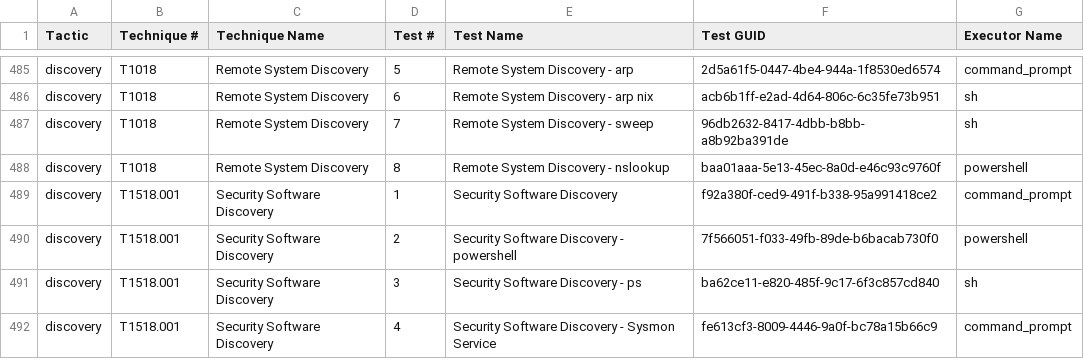
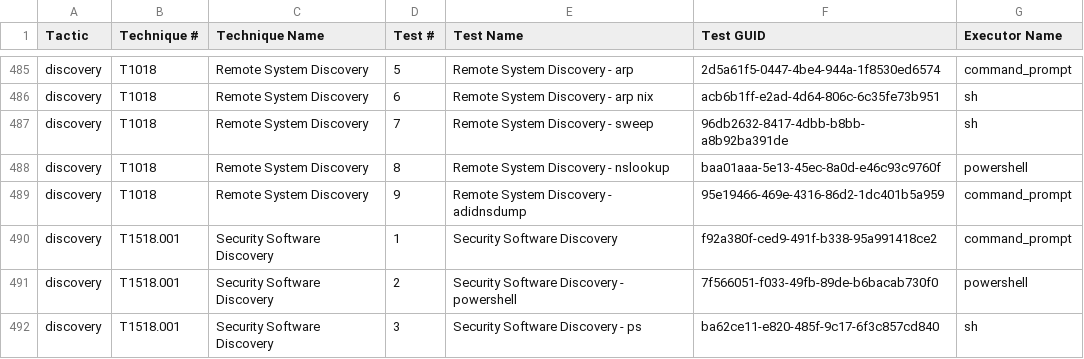
Before and after one commit to redcanaryco/atomic-red-team, a CSV file: atomics/Indexes/Indexes-CSV/index.csv, drawn as a sheet; only a part is shown, gaps mark what is left out; the shorter side is filled out with more unchanged rows; the diff names each change by its address in the sheet, - before the commit and + after, or states it on an @@ line.

Commit message:
Generate docs from job=validate_atomics_generate_docs branch=master

```diff
--- a/atomics/Indexes/Indexes-CSV/index.csv
+++ b/atomics/Indexes/Indexes-CSV/index.csv
+row 489: discovery | T1018 | Remote System Discovery | 9 | Remote System Discovery - adidnsdump | 95e19466-469e-4316-86d2-1dc401b5a959 | command_prompt
```
Also changed, not shown: atomics/Indexes/Indexes-CSV/windows-index.csv, 6 other files.
